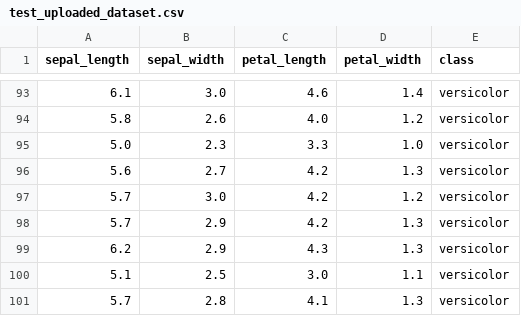
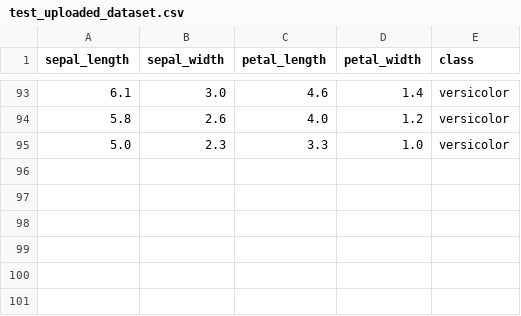
Before and after one commit to Shivamkadam692/MLComp, a CSV file: test_uploaded_dataset.csv, drawn as a sheet; only a part is shown, gaps mark what is left out; the diff names each change by its address in the sheet, - before the commit and + after, or states it on an @@ line.

Commit message:
Clean up test_uploaded_dataset.csv by removing duplicates
Removed duplicate entries from the dataset.

```diff
--- a/test_uploaded_dataset.csv
+++ b/test_uploaded_dataset.csv
-row 96: 5.6 | 2.7 | 4.2 | 1.3 | versicolor
-row 97: 5.7 | 3.0 | 4.2 | 1.2 | versicolor
-row 98: 5.7 | 2.9 | 4.2 | 1.3 | versicolor
-row 99: 6.2 | 2.9 | 4.3 | 1.3 | versicolor
-row 100: 5.1 | 2.5 | 3.0 | 1.1 | versicolor
-row 101: 5.7 | 2.8 | 4.1 | 1.3 | versicolor
```
